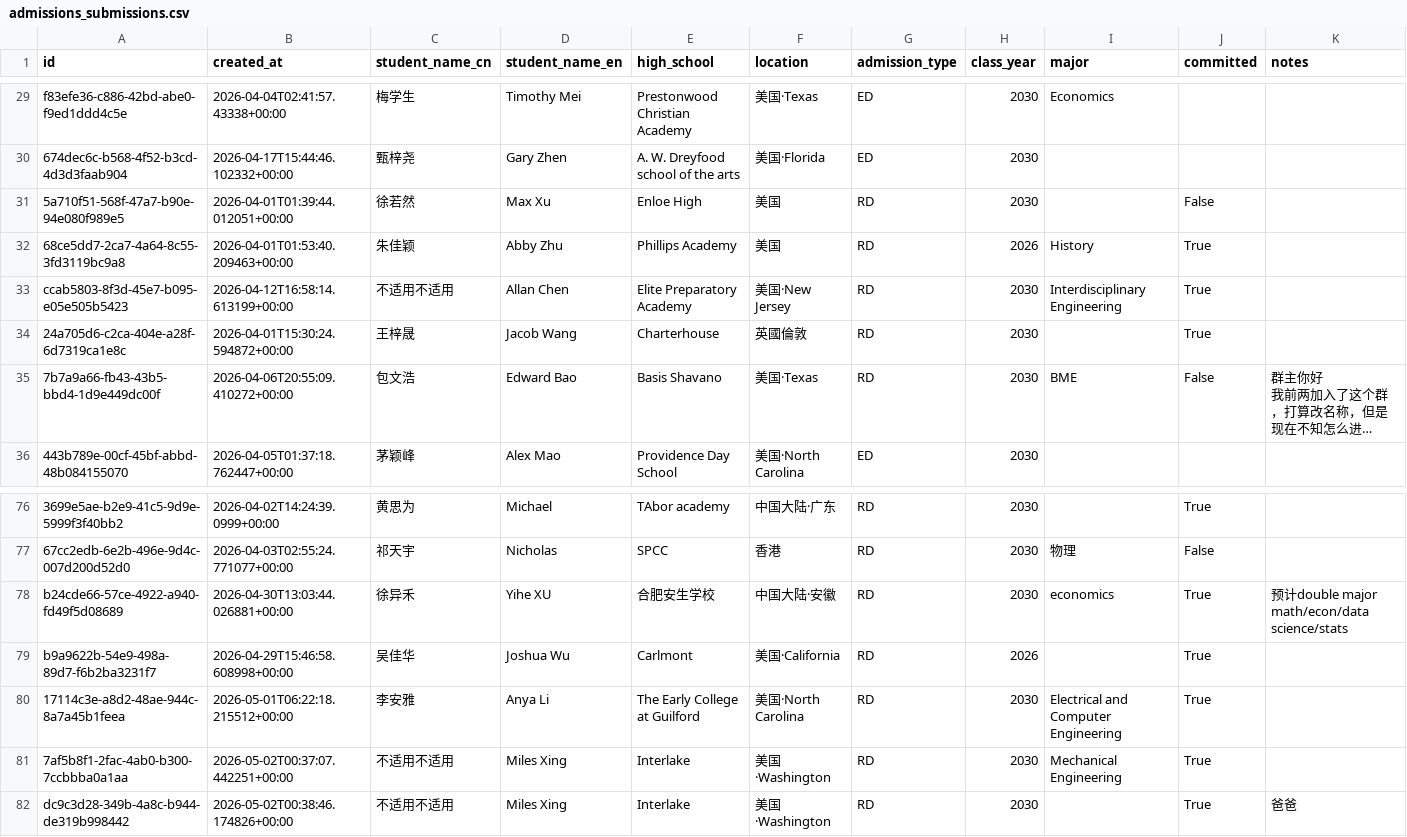
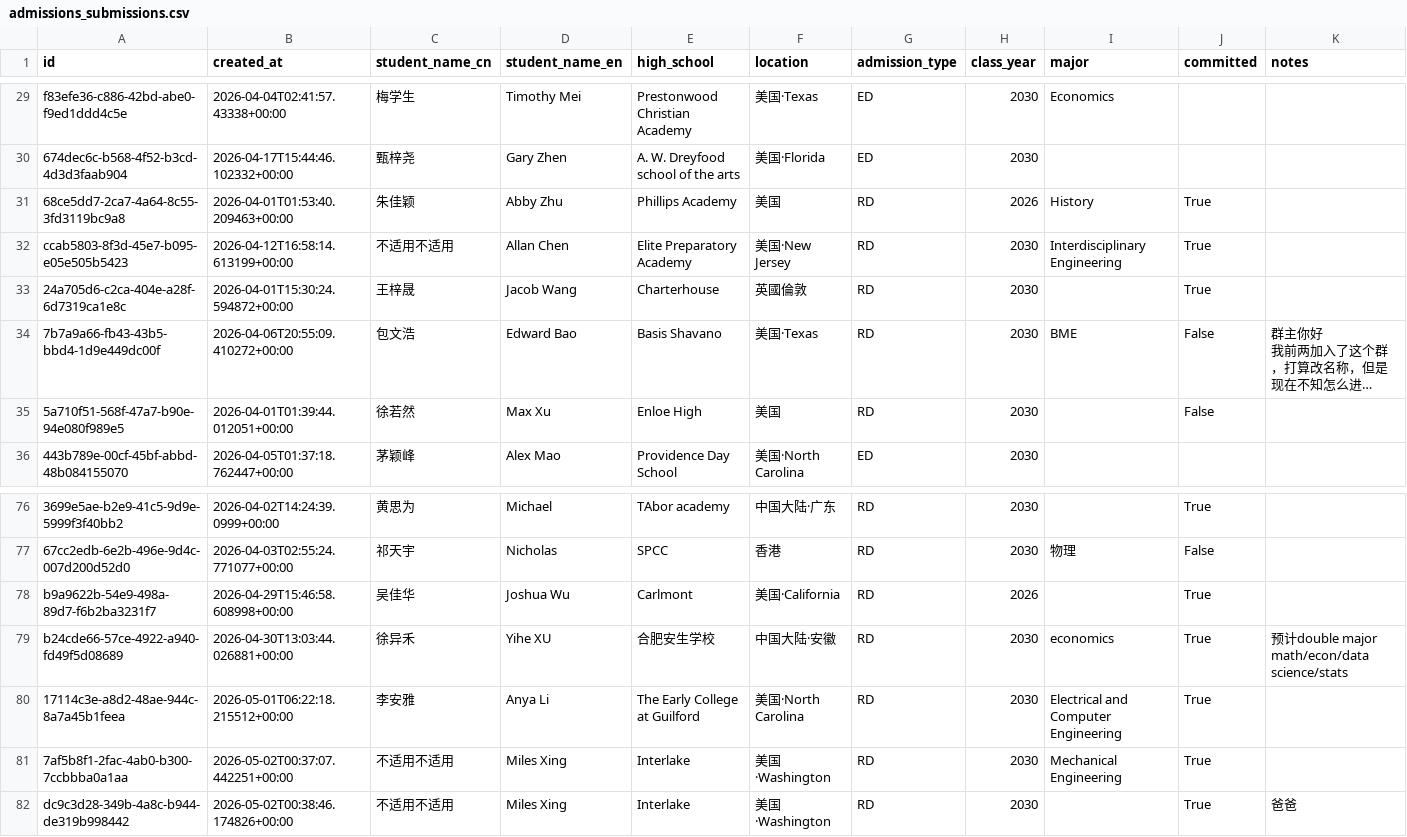
Before and after one commit to parentsduke/parentsduke, a CSV file: backup/latest/admissions_submissions.csv, drawn as a sheet; only a part is shown, gaps mark what is left out; long unchanged cells end in …; removed rows and columns are numbered as before the commit, all else as after; rows hold the shown columns only; the diff names each change by its address in the sheet, - before the commit and + after, or states it on an @@ line.

```diff
--- a/backup/latest/admissions_submissions.csv
+++ b/backup/latest/admissions_submissions.csv
-row 31: 5a710f51-568f-47a7-b90e-94e080f989e5 | 2026-04-01T01:39:44.012051+00:00 | 徐若然 | Max Xu | Enloe High | 美国 | RD | 2030 |  | False
+row 35: 5a710f51-568f-47a7-b90e-94e080f989e5 | 2026-04-01T01:39:44.012051+00:00 | 徐若然 | Max Xu | Enloe High | 美国 | RD | 2030 |  | False
-row 78: b24cde66-57ce-4922-a940-fd49f5d08689 | 2026-04-30T13:03:44.026881+00:00 | 徐异禾 | Yihe XU | 合肥安生学校 | 中国大陆·安徽 | RD | 2030 | economics | True | 预计double major math/econ/data science/stats
+row 79: b24cde66-57ce-4922-a940-fd49f5d08689 | 2026-04-30T13:03:44.026881+00:00 | 徐异禾 | Yihe XU | 合肥安生学校 | 中国大陆·安徽 | RD | 2030 | economics | True | 预计double major math/econ/data science/stats
```
Also changed, not shown: backup/latest/pending_uploads.csv, backup/latest/private_qr_links.csv, 6 other files.
